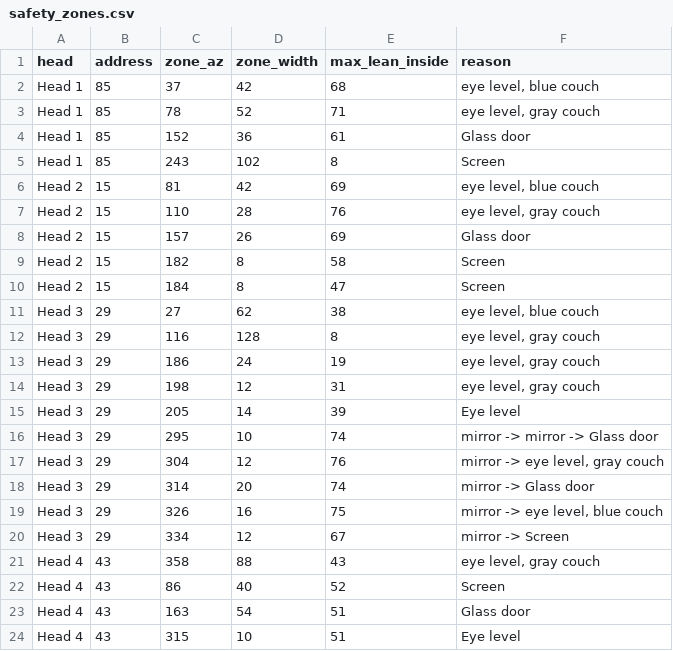
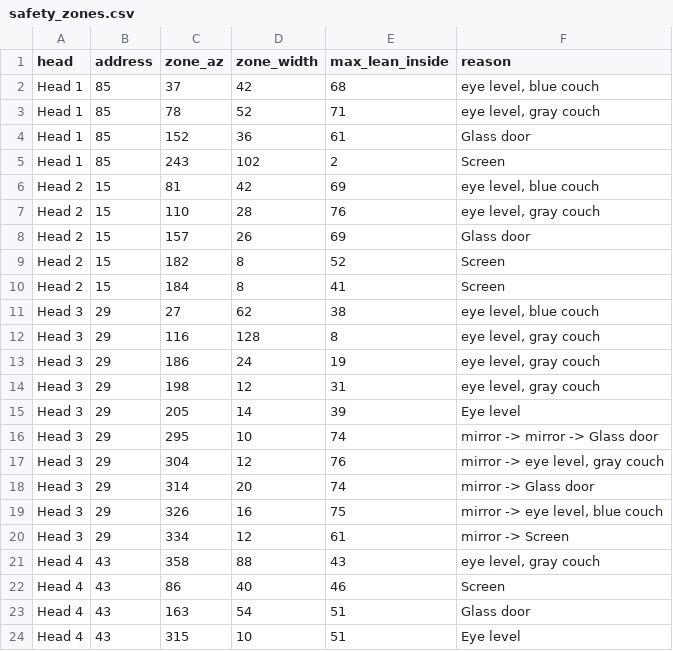
Before and after one commit to neystalgic/ney-show-rig, a CSV file: dmx/safety/safety_zones.csv, drawn as a sheet.

```diff
--- a/dmx/safety/safety_zones.csv
+++ b/dmx/safety/safety_zones.csv
@@ -4,3 +4,3 @@ Head 1,85,78,52,71,"eye level, gray couch"
 Head 1,85,152,36,61,Glass door
-Head 1,85,243,102,8,Screen
+Head 1,85,243,102,2,Screen
 Head 2,15,81,42,69,"eye level, blue couch"
@@ -8,4 +8,4 @@ Head 2,15,110,28,76,"eye level, gray couch"
 Head 2,15,157,26,69,Glass door
-Head 2,15,182,8,58,Screen
-Head 2,15,184,8,47,Screen
+Head 2,15,182,8,52,Screen
+Head 2,15,184,8,41,Screen
 Head 3,29,27,62,38,"eye level, blue couch"
@@ -19,5 +19,5 @@ Head 3,29,314,20,74,mirror -> Glass door
 Head 3,29,326,16,75,"mirror -> eye level, blue couch"
-Head 3,29,334,12,67,mirror -> Screen
+Head 3,29,334,12,61,mirror -> Screen
 Head 4,43,358,88,43,"eye level, gray couch"
-Head 4,43,86,40,52,Screen
+Head 4,43,86,40,46,Screen
 Head 4,43,163,54,51,Glass door
```
Also changed, not shown: 2 other files.
